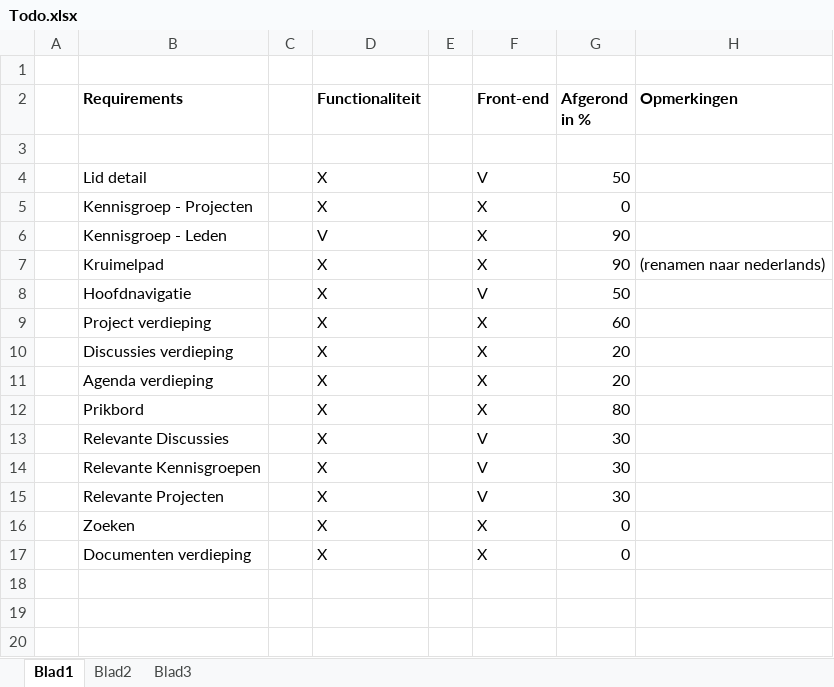
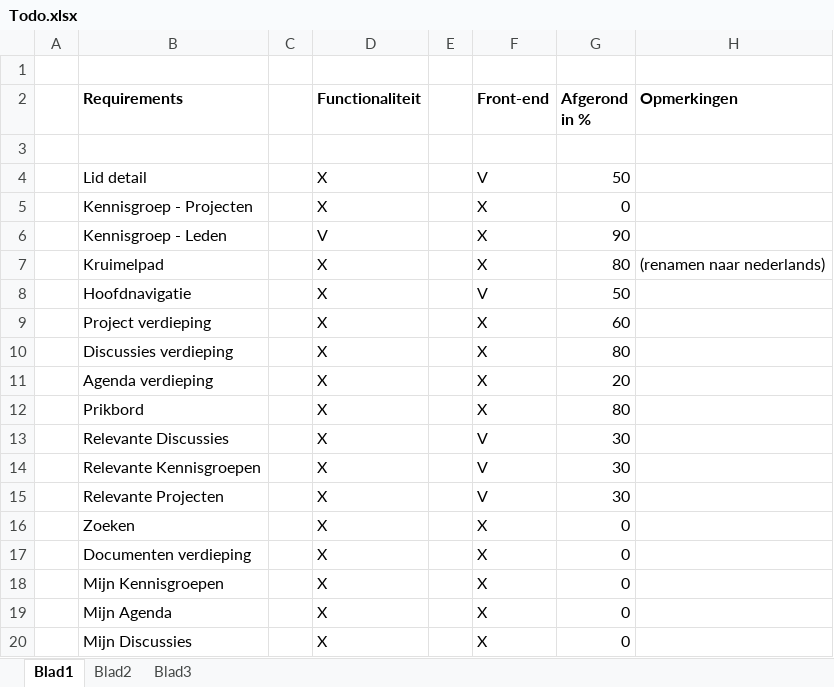
Before and after one commit to wakkomail/community-framework, an Excel workbook: Reservoirdogs/Todo.xlsx, sheet Blad1, drawn as a sheet; values as stored, in another font and other column widths than the file's, no borders; the diff names each change by its address in the sheet, - before the commit and + after, or states it on an @@ line.

```diff
--- a/Reservoirdogs/Todo.xlsx (sheet Blad1)
+++ b/Reservoirdogs/Todo.xlsx (sheet Blad1)
-G7 (Afgerond in %): 90
+G7 (Afgerond in %): 80
-G10 (Afgerond in %): 20
+G10 (Afgerond in %): 80
+row 18:  | Mijn Kennisgroepen |  | X |  | X | 0
+row 19:  | Mijn Agenda |  | X |  | X | 0
+row 20:  | Mijn Discussies |  | X |  | X | 0
```
Also changed, not shown: 38 other files.
